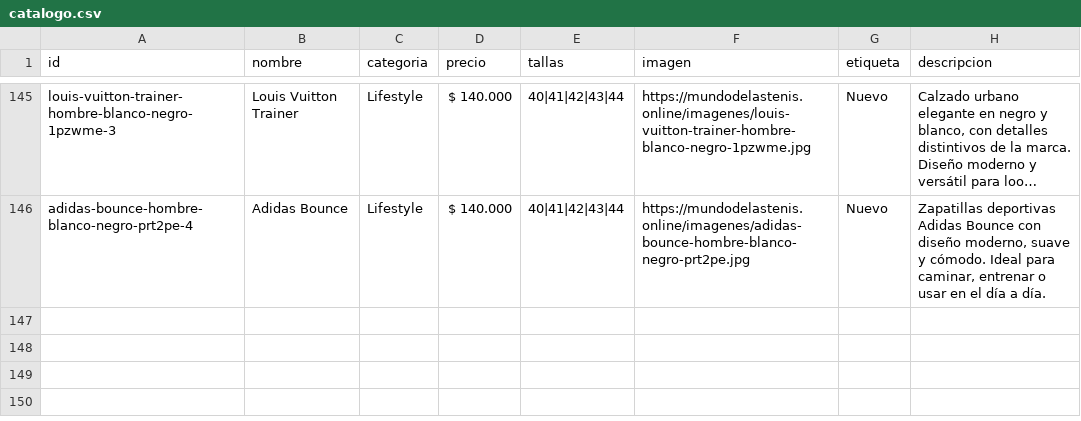
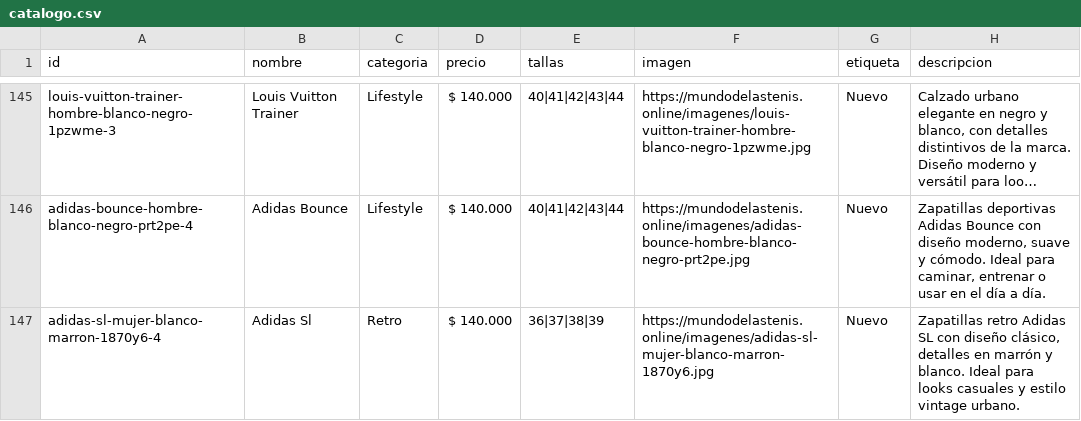
Before and after one commit to Aanticamperos/Mundo-de-las-tenis, a CSV file: catalogo.csv, drawn as a sheet; only a part is shown, gaps mark what is left out; long unchanged cells end in …; the diff names each change by its address in the sheet, - before the commit and + after, or states it on an @@ line.

Commit message:
Agregar producto adidas-sl-mujer-blanco-marron-1870y6-4 al catálogo

```diff
--- a/catalogo.csv
+++ b/catalogo.csv
+row 147: adidas-sl-mujer-blanco-marron-1870y6-4 | Adidas Sl | Retro | $ 140.000 | 36|37|38|39 | https://mundodelastenis.online/imagenes/adidas-sl-mujer-blanco-marron-1870y6.jpg | Nuevo | Zapatillas retro Adidas SL con diseño clásico, detalles en marrón y blanco. Ideal para looks casuales y estilo vintage urbano.
```
